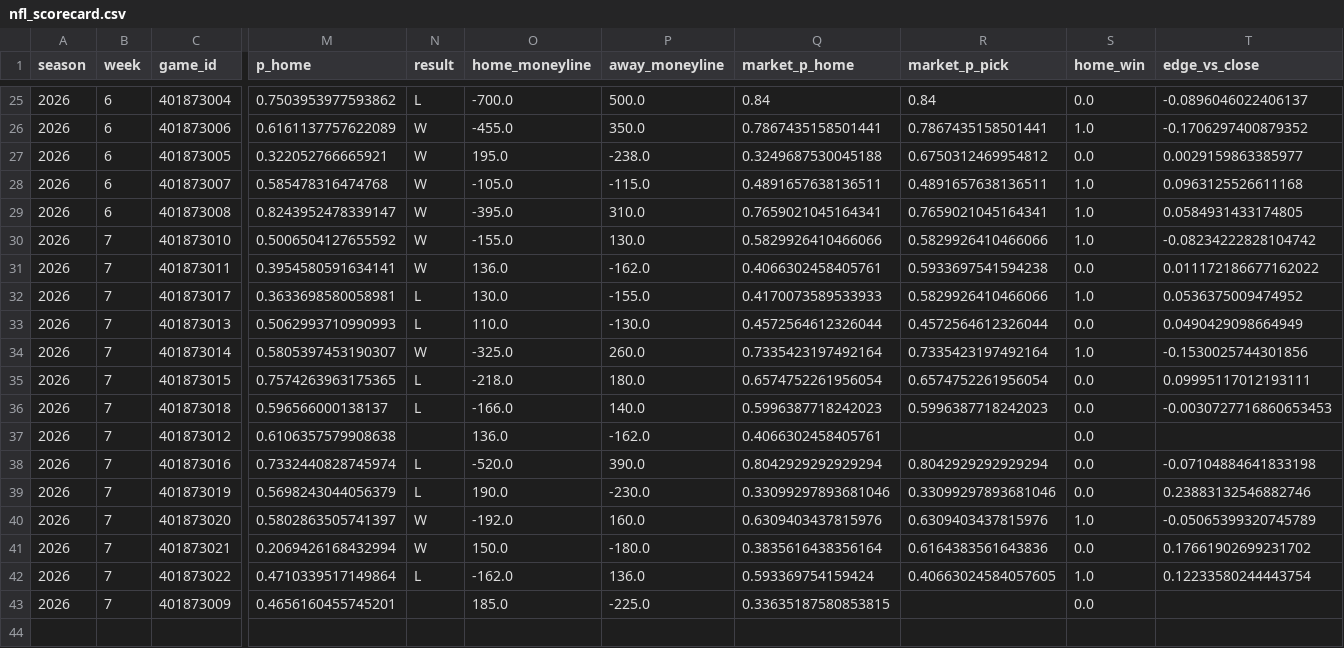
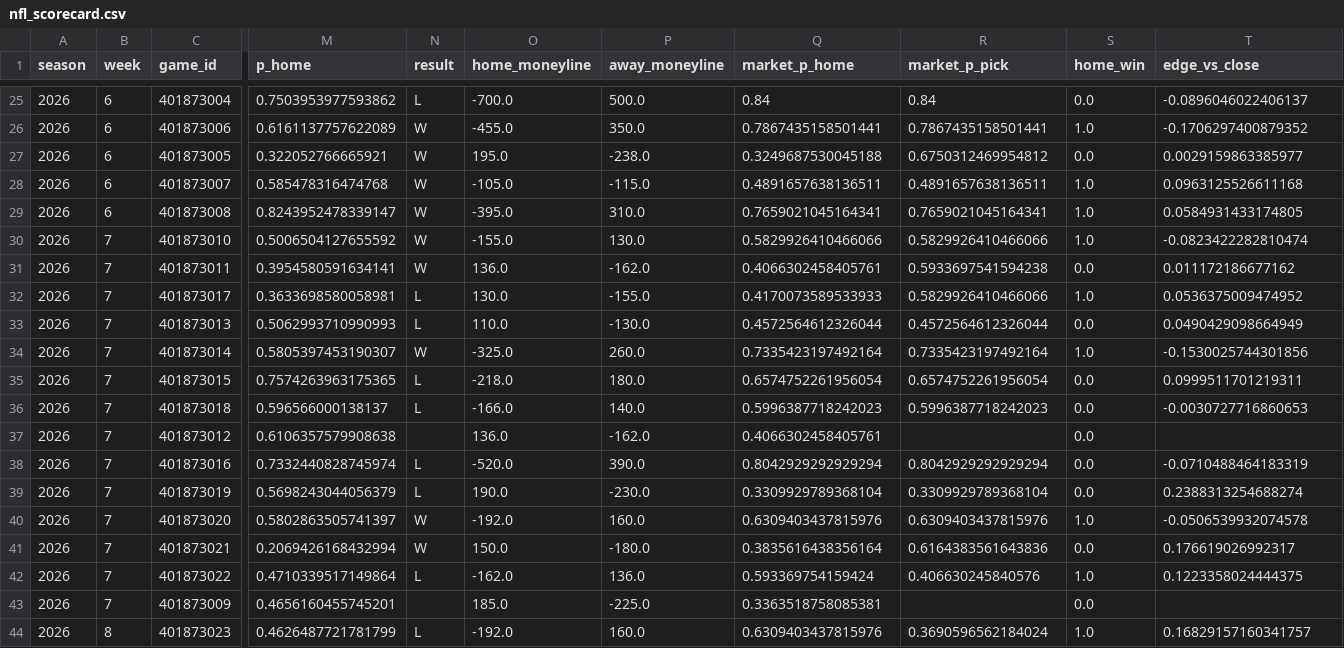
Before and after one commit to stardust1327/sports-engines, a CSV file: results/nfl_scorecard.csv, drawn as a sheet; only a part is shown, gaps mark what is left out; rows hold the shown columns only; the diff names each change by its address in the sheet, - before the commit and + after, or states it on an @@ line.

```diff
--- a/results/nfl_scorecard.csv
+++ b/results/nfl_scorecard.csv
-T30 (edge_vs_close): -0.08234222828104742
+T30 (edge_vs_close): -0.0823422282810474
-T31 (edge_vs_close): 0.011172186677162022
+T31 (edge_vs_close): 0.011172186677162
-T35 (edge_vs_close): 0.09995117012193111
+T35 (edge_vs_close): 0.0999511701219311
-T36 (edge_vs_close): -0.0030727716860653453
+T36 (edge_vs_close): -0.0030727716860653
-T38 (edge_vs_close): -0.07104884641833198
+T38 (edge_vs_close): -0.0710488464183319
-Q39 (market_p_home): 0.33099297893681046
+Q39 (market_p_home): 0.3309929789368104
-R39 (market_p_pick): 0.33099297893681046
+R39 (market_p_pick): 0.3309929789368104
-T39 (edge_vs_close): 0.23883132546882746
+T39 (edge_vs_close): 0.2388313254688274
-T40 (edge_vs_close): -0.05065399320745789
+T40 (edge_vs_close): -0.0506539932074578
-T41 (edge_vs_close): 0.17661902699231702
+T41 (edge_vs_close): 0.176619026992317
-R42 (market_p_pick): 0.40663024584057605
+R42 (market_p_pick): 0.406630245840576
-T42 (edge_vs_close): 0.12233580244443754
+T42 (edge_vs_close): 0.1223358024444375
-Q43 (market_p_home): 0.33635187580853815
+Q43 (market_p_home): 0.3363518758085381
+row 44: 2026 | 8 | 401873023 | 0.4626487721781799 | L | -192.0 | 160.0 | 0.6309403437815976 | 0.3690596562184024 | 1.0 | 0.16829157160341757
```
Also changed, not shown: 18 other files.
